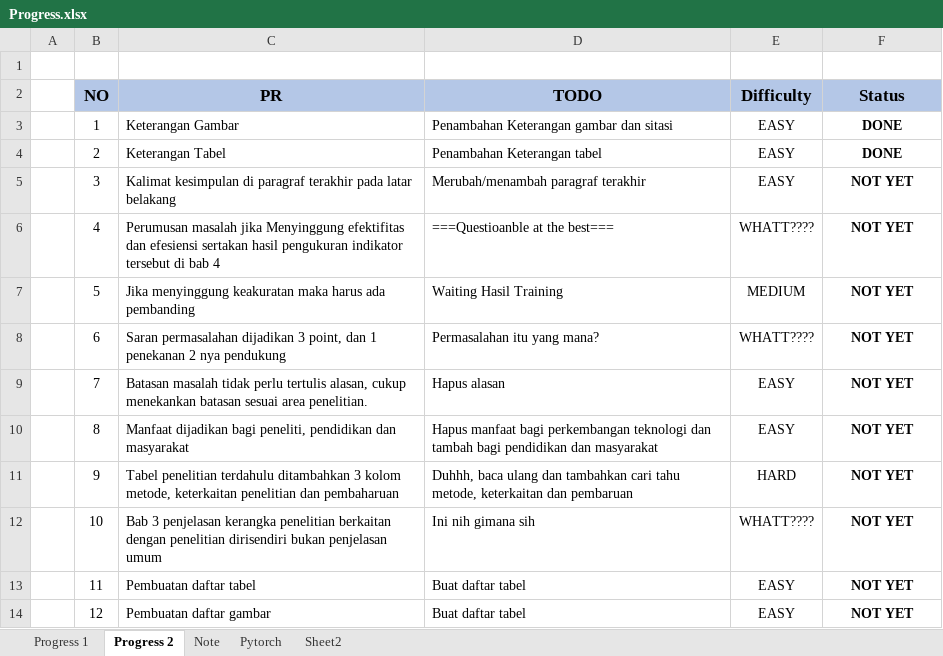
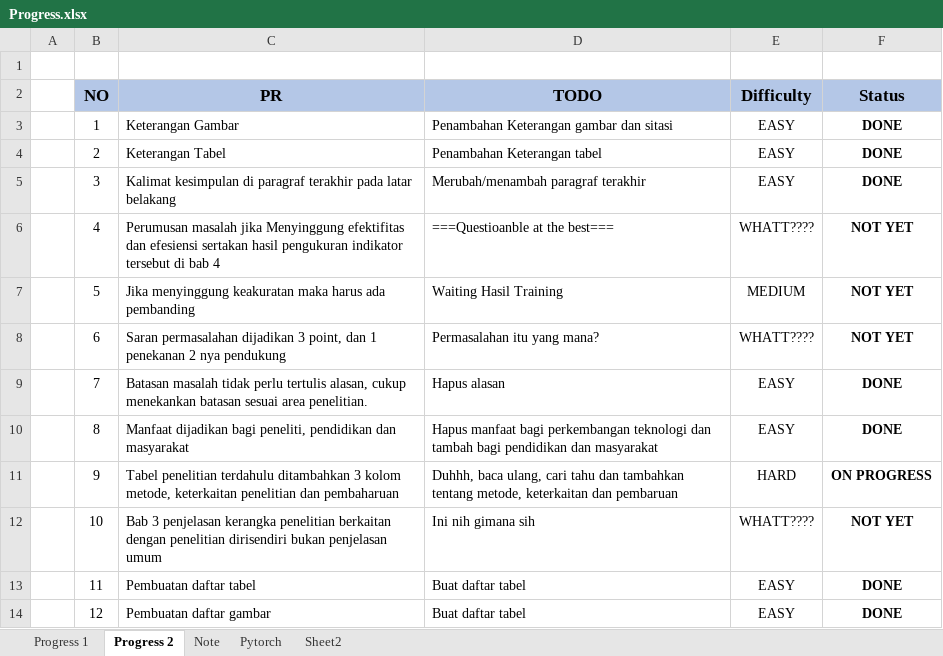
Before and after one commit to ariebrainware/skripsi-yolov8, an Excel workbook: docs/skripsi/Progress.xlsx, sheet Progress 2, drawn as a sheet; values as stored, in another font and other column widths than the file's, no borders; conditional formats not drawn; the diff names each change by its address in the sheet, - before the commit and + after, or states it on an @@ line.

Commit message:
perbaiki typo di progress 2

```diff
--- a/docs/skripsi/Progress.xlsx (sheet Progress 2)
+++ b/docs/skripsi/Progress.xlsx (sheet Progress 2)
-F5 (Status): NOT YET
+F5 (Status): DONE
-F9:F10 (Status): NOT YET
+F9:F10 (Status): DONE
-D11 (TODO): Duhhh, baca ulang dan tambahkan cari tahu metode, keterkaitan…
+D11 (TODO): Duhhh, baca ulang, cari tahu dan tambahkan tentang metode, keterkaitan…
-F11 (Status): NOT YET
+F11 (Status): ON PROGRESS
-F13:F14 (Status): NOT YET
+F13:F14 (Status): DONE
```
